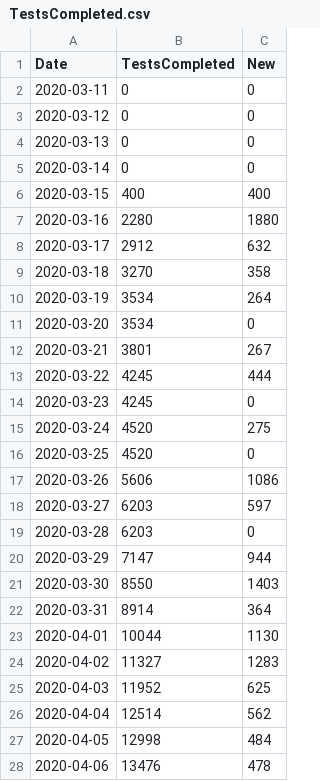
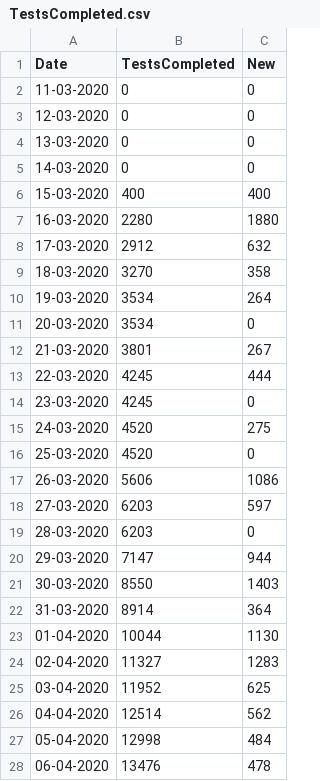
Before and after one commit to SamMorrissette/shiny-server, a CSV file: covid19mb/TestsCompleted.csv, drawn as a sheet; only a part is shown; the diff covers the shown part only.

```diff
--- a/covid19mb/TestsCompleted.csv
+++ b/covid19mb/TestsCompleted.csv
@@ -2,27 +2,27 @@
-2020-03-11,0,0
-2020-03-12,0,0
-2020-03-13,0,0
-2020-03-14,0,0
-2020-03-15,400,400
-2020-03-16,2280,1880
-2020-03-17,2912,632
-2020-03-18,3270,358
-2020-03-19,3534,264
-2020-03-20,3534,0
-2020-03-21,3801,267
-2020-03-22,4245,444
-2020-03-23,4245,0
-2020-03-24,4520,275
-2020-03-25,4520,0
-2020-03-26,5606,1086
-2020-03-27,6203,597
-2020-03-28,6203,0
-2020-03-29,7147,944
-2020-03-30,8550,1403
-2020-03-31,8914,364
-2020-04-01,10044,1130
-2020-04-02,11327,1283
-2020-04-03,11952,625
-2020-04-04,12514,562
-2020-04-05,12998,484
-2020-04-06,13476,478
+11-03-2020,0,0
+12-03-2020,0,0
+13-03-2020,0,0
+14-03-2020,0,0
+15-03-2020,400,400
+16-03-2020,2280,1880
+17-03-2020,2912,632
+18-03-2020,3270,358
+19-03-2020,3534,264
+20-03-2020,3534,0
+21-03-2020,3801,267
+22-03-2020,4245,444
+23-03-2020,4245,0
+24-03-2020,4520,275
+25-03-2020,4520,0
+26-03-2020,5606,1086
+27-03-2020,6203,597
+28-03-2020,6203,0
+29-03-2020,7147,944
+30-03-2020,8550,1403
+31-03-2020,8914,364
+01-04-2020,10044,1130
+02-04-2020,11327,1283
+03-04-2020,11952,625
+04-04-2020,12514,562
+05-04-2020,12998,484
+06-04-2020,13476,478
```
Also changed, not shown: 1 added row and 1 edited cell elsewhere in this file, 1 other file.
